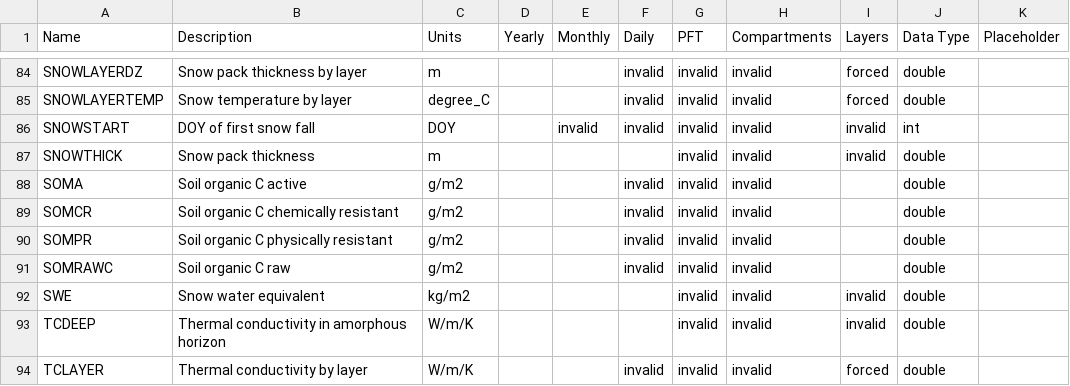
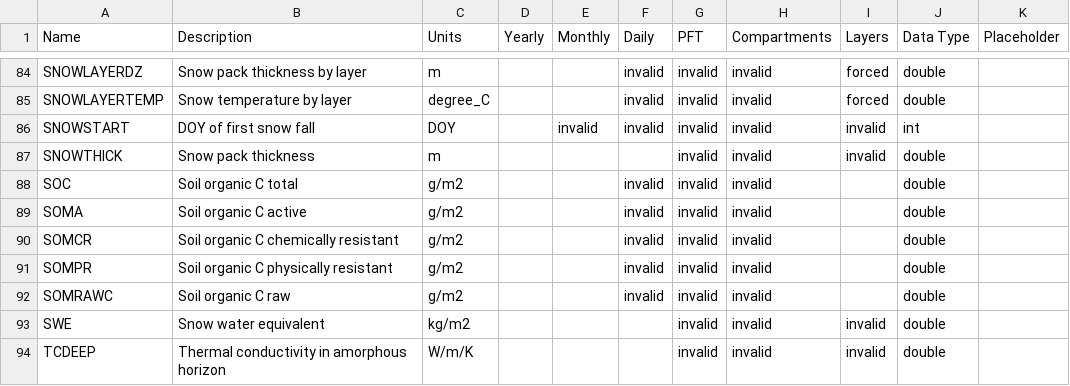
Before and after one commit to uaf-arctic-eco-modeling/dvm-dos-tem, a CSV file: config/output_spec.csv, drawn as a sheet; only a part is shown, gaps mark what is left out; the shorter side is filled out with more unchanged rows; the diff names each change by its address in the sheet, - before the commit and + after, or states it on an @@ line.

Commit message:
Adds output SOC - sum of individual carbon pools

```diff
--- a/config/output_spec.csv
+++ b/config/output_spec.csv
+row 88: SOC | Soil organic C total | g/m2 |  |  | invalid | invalid | invalid |  | double
```
Also changed, not shown: 2 other files.
